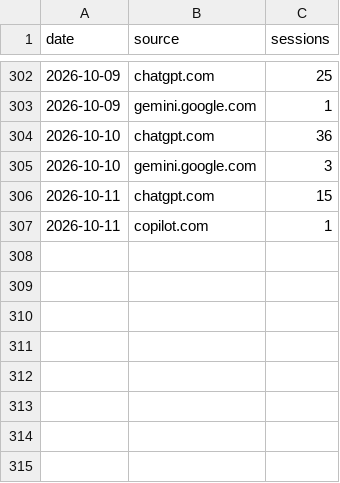
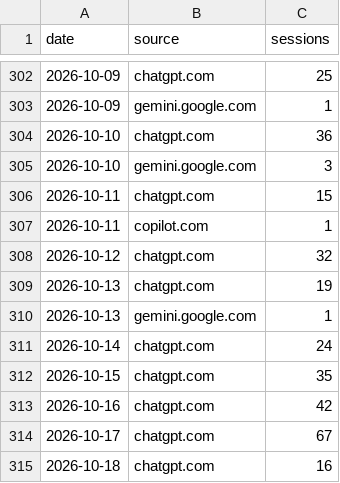
Before and after one commit to Experience-Factory/EF-AI-Traffic-Watch, a CSV file: data/ai_sources_daily.csv, drawn as a sheet; only a part is shown, gaps mark what is left out.

```diff
--- a/data/ai_sources_daily.csv
+++ b/data/ai_sources_daily.csv
@@ -307 +307,9 @@ date,source,sessions
 2026-10-11,copilot.com,1
+2026-10-12,chatgpt.com,32
+2026-10-13,chatgpt.com,19
+2026-10-13,gemini.google.com,1
+2026-10-14,chatgpt.com,24
+2026-10-15,chatgpt.com,35
+2026-10-16,chatgpt.com,42
+2026-10-17,chatgpt.com,67
+2026-10-18,chatgpt.com,16
```
Also changed, not shown: data/b2b_daily.csv, data/sessions_daily.csv, 2 other files.
